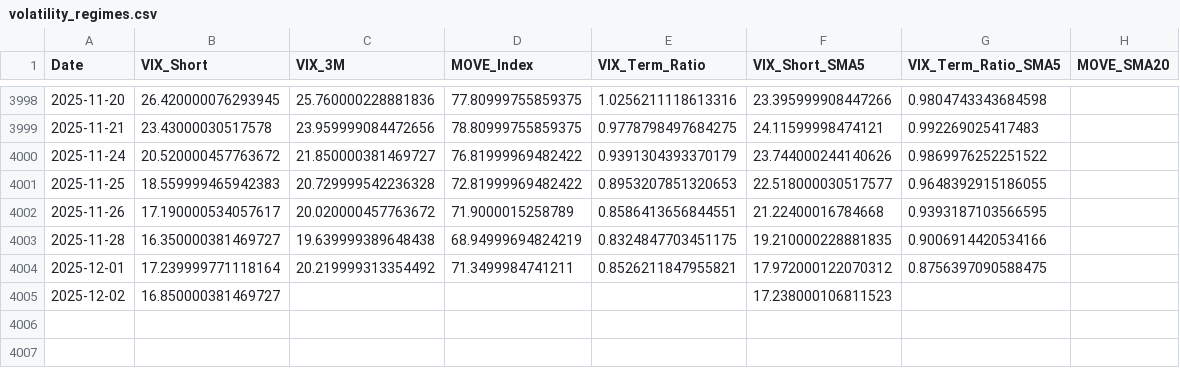
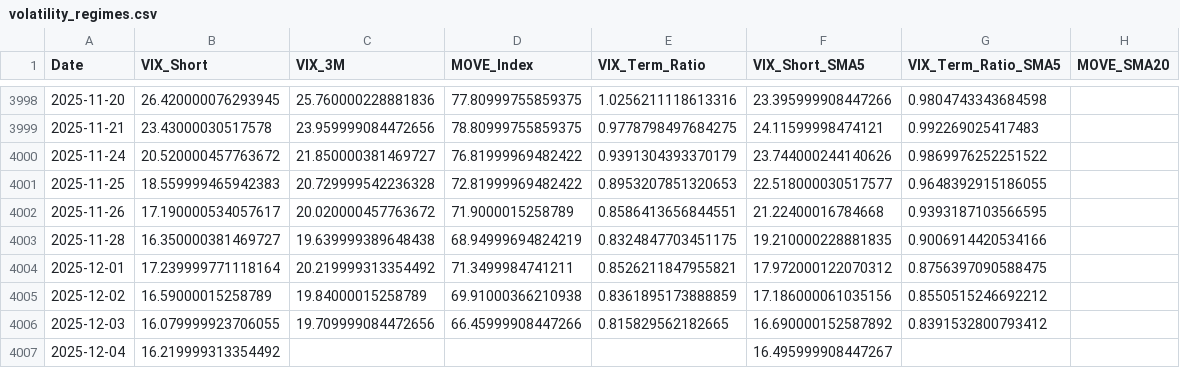
Before and after one commit to maxesser1776/mcf-dashboard, a CSV file: data/processed/volatility_regimes.csv, drawn as a sheet; only a part is shown, gaps mark what is left out.

```diff
--- a/data/processed/volatility_regimes.csv
+++ b/data/processed/volatility_regimes.csv
@@ -4004,2 +4004,4 @@ Date,VIX_Short,VIX_3M,MOVE_Index,VIX_Term_Ratio,VIX_Short_SMA5,VIX_Term_Ratio_SM
 2025-12-01,17.239999771118164,20.219999313354492,71.3499984741211,0.8526211847955821,17.972000122070312,0.8756397090588475,
-2025-12-02,16.850000381469727,,,,17.238000106811523,,
+2025-12-02,16.59000015258789,19.84000015258789,69.91000366210938,0.8361895173888859,17.186000061035156,0.8550515246692212,
+2025-12-03,16.079999923706055,19.709999084472656,66.45999908447266,0.815829562182665,16.690000152587892,0.8391532800793412,
+2025-12-04,16.219999313354492,,,,16.495999908447267,,
```
Also changed, not shown: data/processed/credit_spreads.csv, data/processed/fed_liquidity.csv, 4 other files.
